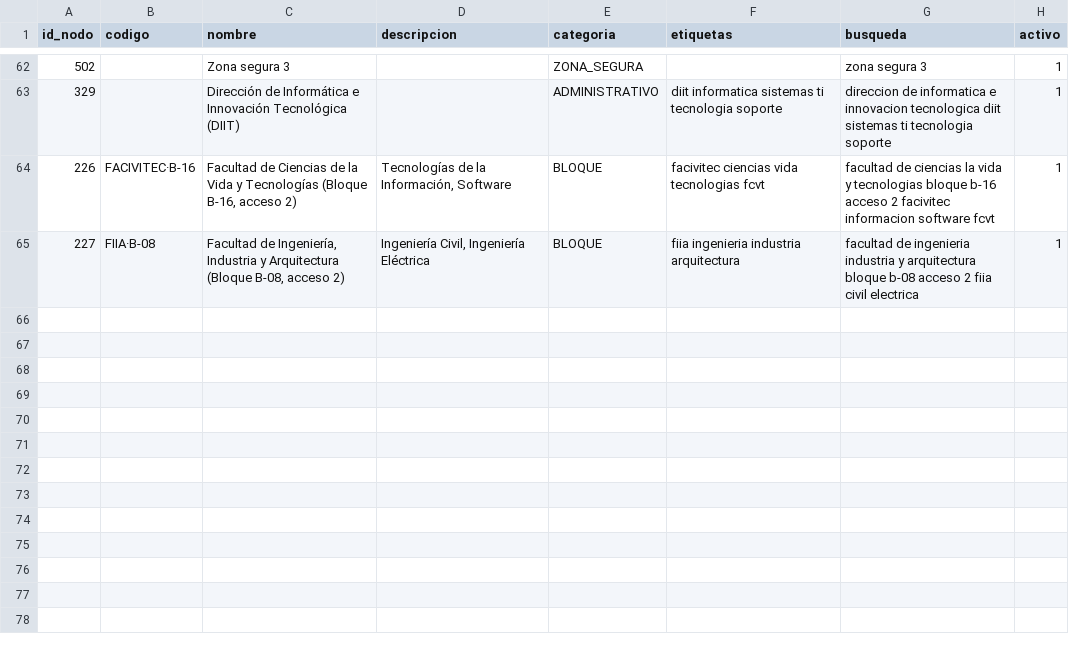
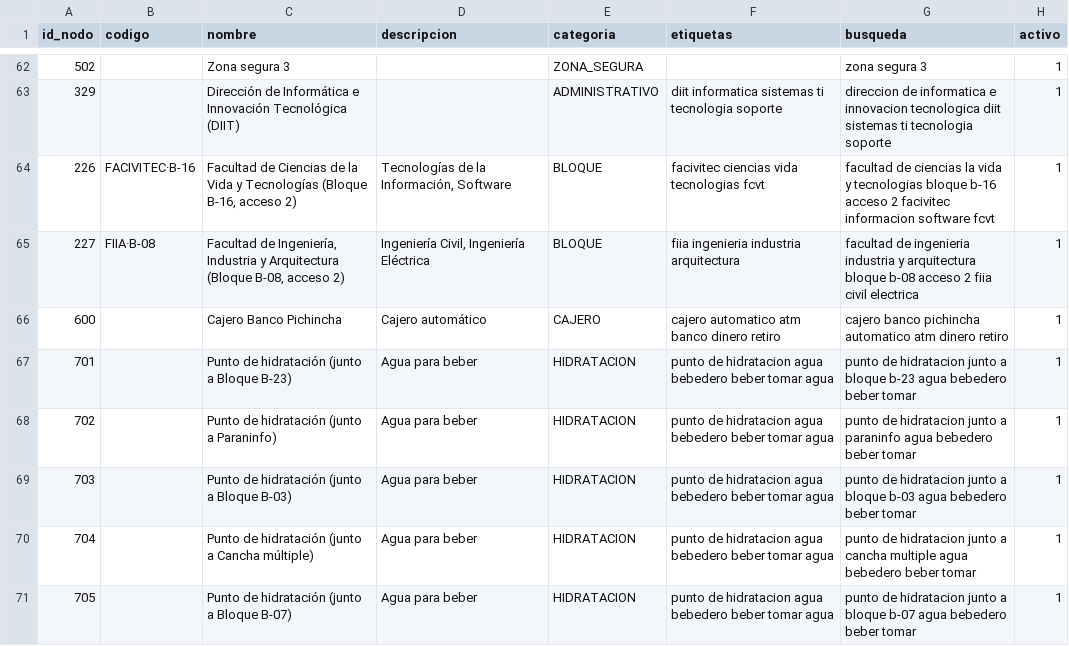
Before and after one commit to WinterPovea/nav-uleam-campus, a CSV file: app/src/main/assets/lugares.csv, drawn as a sheet; only a part is shown, gaps mark what is left out; the diff covers the shown part only.

```diff
--- a/app/src/main/assets/lugares.csv
+++ b/app/src/main/assets/lugares.csv
@@ -65 +65,7 @@ id_nodo,codigo,nombre,descripcion,categoria,etiquetas,busqueda,activo
 227,FIIA·B-08,"Facultad de Ingeniería, Industria y Arquitectura (Bloque B-08, acceso 2)","Ingeniería Civil, Ingeniería Eléctrica",BLOQUE,fiia ingenieria industria arquitectura,facultad de ingenieria industria y arquitectura bloque b-08 acceso 2 fiia civil electrica,1
+600,,Cajero Banco Pichincha,Cajero automático,CAJERO,cajero automatico atm banco dinero retiro,cajero banco pichincha automatico atm dinero retiro,1
+701,,Punto de hidratación (junto a Bloque B-23),Agua para beber,HIDRATACION,punto de hidratacion agua bebedero beber tomar agua,punto de hidratacion junto a bloque b-23 agua bebedero beber tomar,1
+702,,Punto de hidratación (junto a Paraninfo),Agua para beber,HIDRATACION,punto de hidratacion agua bebedero beber tomar agua,punto de hidratacion junto a paraninfo agua bebedero beber tomar,1
+703,,Punto de hidratación (junto a Bloque B-03),Agua para beber,HIDRATACION,punto de hidratacion agua bebedero beber tomar agua,punto de hidratacion junto a bloque b-03 agua bebedero beber tomar,1
+704,,Punto de hidratación (junto a Cancha múltiple),Agua para beber,HIDRATACION,punto de hidratacion agua bebedero beber tomar agua,punto de hidratacion junto a cancha multiple agua bebedero beber tomar,1
+705,,Punto de hidratación (junto a Bloque B-07),Agua para beber,HIDRATACION,punto de hidratacion agua bebedero beber tomar agua,punto de hidratacion junto a bloque b-07 agua bebedero beber tomar,1
```
Also changed, not shown: 5 added rows and 22 edited cells elsewhere in this file, app/src/main/assets/aristas.csv, app/src/main/assets/campus_shapes.csv, 55 other files.
